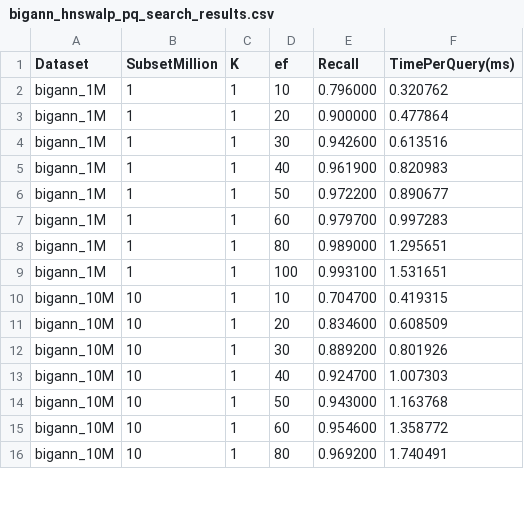
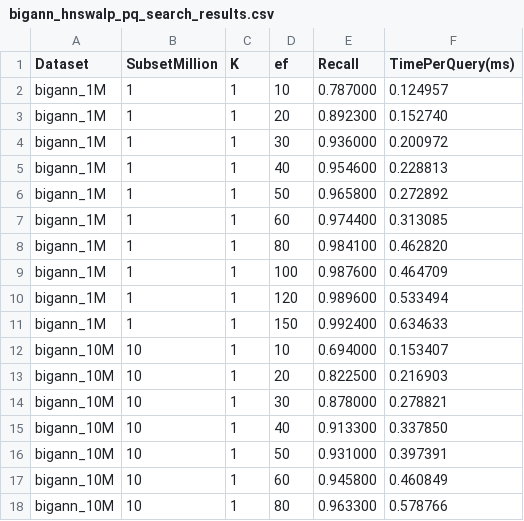
Before and after one commit to ilin05/compressedHNSW, a CSV file: script/bigann_hnswalp_pq_search_results.csv, drawn as a sheet; only a part is shown; the diff covers the shown part only.

Commit message:
modify search result csv

```diff
--- a/script/bigann_hnswalp_pq_search_results.csv
+++ b/script/bigann_hnswalp_pq_search_results.csv
@@ -1,16 +1,18 @@
 Dataset,SubsetMillion,K,ef,Recall,TimePerQuery(ms)
-bigann_1M,1,1,10,0.796000,0.320762
-bigann_1M,1,1,20,0.900000,0.477864
-bigann_1M,1,1,30,0.942600,0.613516
-bigann_1M,1,1,40,0.961900,0.820983
-bigann_1M,1,1,50,0.972200,0.890677
-bigann_1M,1,1,60,0.979700,0.997283
-bigann_1M,1,1,80,0.989000,1.295651
-bigann_1M,1,1,100,0.993100,1.531651
-bigann_10M,10,1,10,0.704700,0.419315
-bigann_10M,10,1,20,0.834600,0.608509
-bigann_10M,10,1,30,0.889200,0.801926
-bigann_10M,10,1,40,0.924700,1.007303
-bigann_10M,10,1,50,0.943000,1.163768
-bigann_10M,10,1,60,0.954600,1.358772
-bigann_10M,10,1,80,0.969200,1.740491
+bigann_1M,1,1,10,0.787000,0.124957
+bigann_1M,1,1,20,0.892300,0.152740
+bigann_1M,1,1,30,0.936000,0.200972
+bigann_1M,1,1,40,0.954600,0.228813
+bigann_1M,1,1,50,0.965800,0.272892
+bigann_1M,1,1,60,0.974400,0.313085
+bigann_1M,1,1,80,0.984100,0.462820
+bigann_1M,1,1,100,0.987600,0.464709
+bigann_1M,1,1,120,0.989600,0.533494
+bigann_1M,1,1,150,0.992400,0.634633
+bigann_10M,10,1,10,0.694000,0.153407
+bigann_10M,10,1,20,0.822500,0.216903
+bigann_10M,10,1,30,0.878000,0.278821
+bigann_10M,10,1,40,0.913300,0.337850
+bigann_10M,10,1,50,0.931000,0.397391
+bigann_10M,10,1,60,0.945800,0.460849
+bigann_10M,10,1,80,0.963300,0.578766
```
Also changed, not shown: 1 added row and 8 edited cells elsewhere in this file, script/bigann_faiss_hnsw_pq_sq_search_results.csv, script/bigann_hnsw_search_results.csv, 1 other file.
